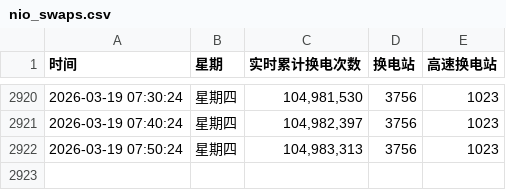
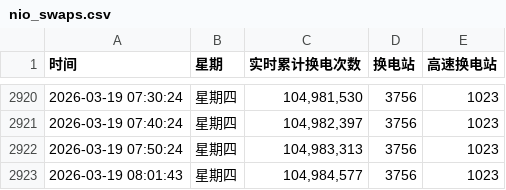
Before and after one commit to hoghorne/nio-data-tracker, a CSV file: nio_swaps.csv, drawn as a sheet; only a part is shown, gaps mark what is left out; the diff names each change by its address in the sheet, - before the commit and + after, or states it on an @@ line.

Commit message:
Data Update 2026-03-19 08:01:43

```diff
--- a/nio_swaps.csv
+++ b/nio_swaps.csv
+row 2923: 2026-03-19 08:01:43 | 星期四 | 104,984,577 | 3756 | 1023
```
